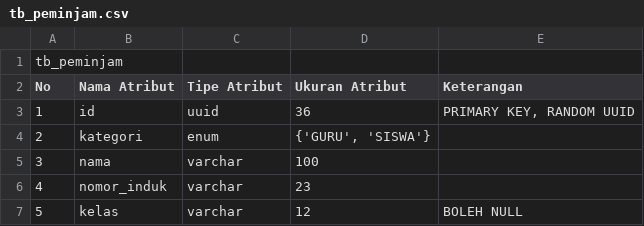
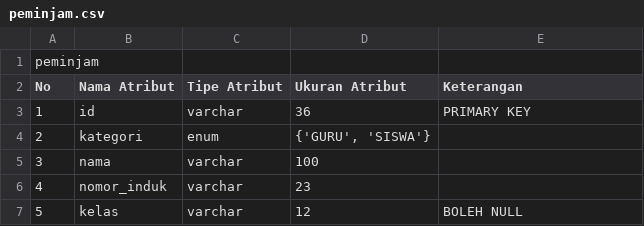
Before and after one commit to AbiyogaChandra/Simpelab, a CSV file: planning/peminjam.csv (was planning/tb_peminjam.csv), drawn as a sheet.

```diff
--- a/planning/tb_peminjam.csv
+++ b/planning/peminjam.csv
@@ -1,4 +1,4 @@
-tb_peminjam,,,,
+peminjam,,,,
 No,Nama Atribut,Tipe Atribut,Ukuran Atribut,Keterangan
-1,id,uuid,36,"PRIMARY KEY, RANDOM UUID"
+1,id,varchar,36,PRIMARY KEY
 2,kategori,enum,"{'GURU', 'SISWA'}",
```
Also changed, not shown: planning/detail_produk.csv, planning/produk.csv, 15 other files.
